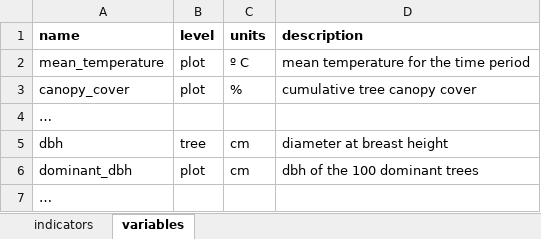
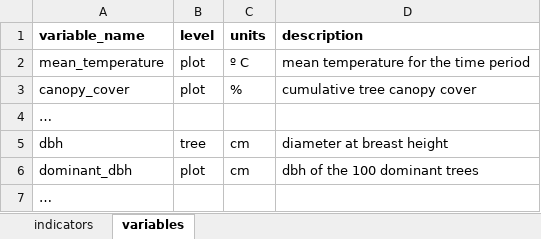
Before and after one commit to emf-creaf/forestindicators, an Excel workbook: data-raw/forestindicators_input.xlsx, sheet variables, drawn as a sheet; values as stored, in another font and other column widths than the file's, no borders; the diff names each change by its address in the sheet, - before the commit and + after, or states it on an @@ line.

```diff
--- a/data-raw/forestindicators_input.xlsx (sheet variables)
+++ b/data-raw/forestindicators_input.xlsx (sheet variables)
-A1: name
+A1: variable_name
```
Also changed, not shown: sheet indicators, 3 other files.
